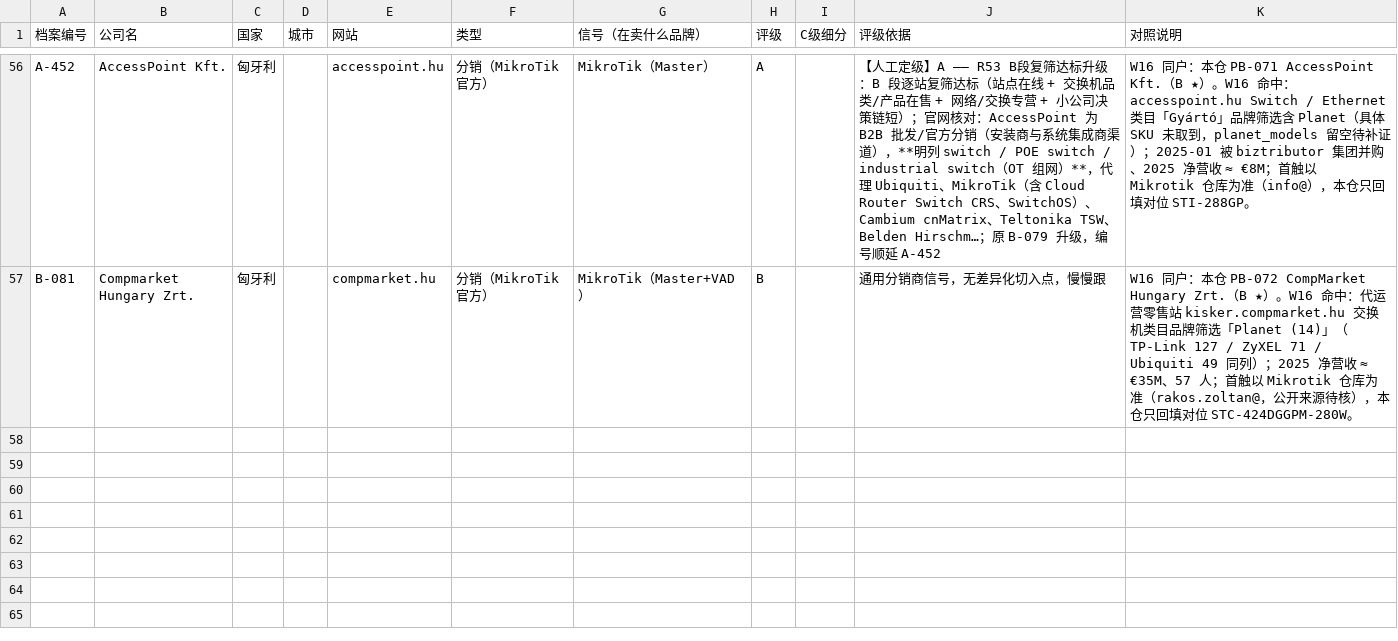
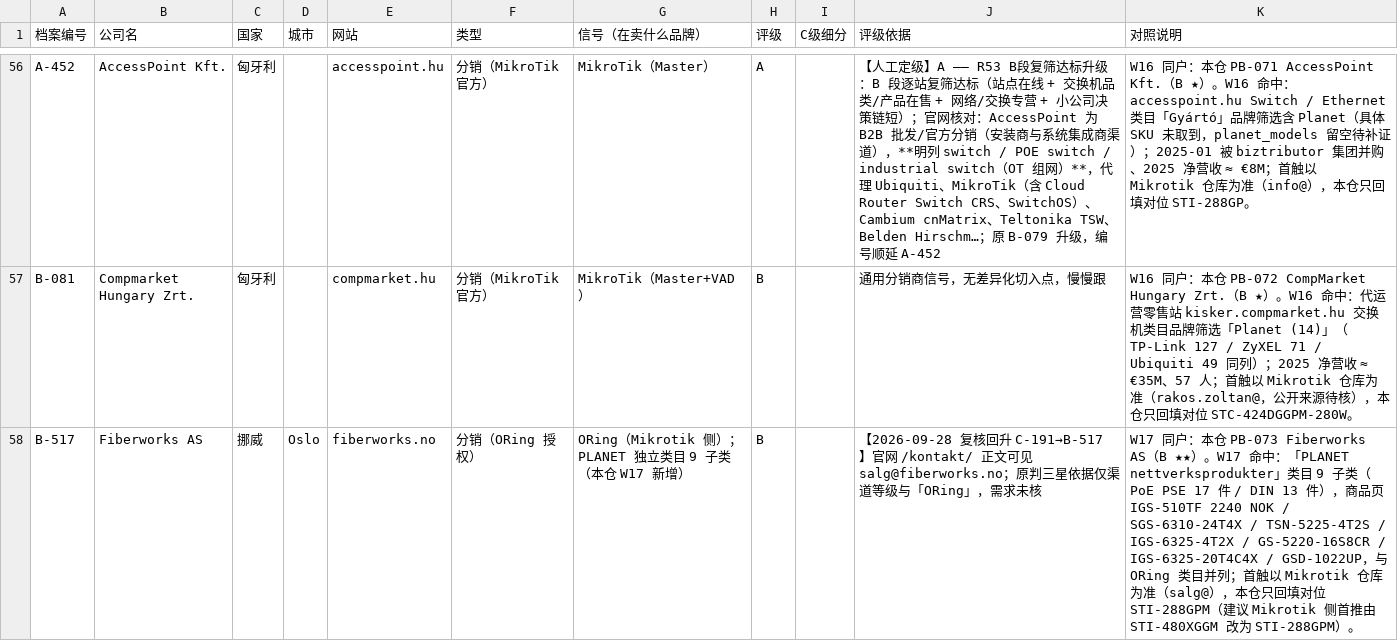
Before and after one commit to elsasaga-cloud/Planet, a CSV file: data/Mikrotik仓库已有PLANET相关客户_对照.csv, drawn as a sheet; only a part is shown, gaps mark what is left out; the diff covers the shown part only; the diff names each change by its address in the sheet, - before the commit and + after, or states it on an @@ line.

Commit message:
W17 矿脉①b OR组假阴性逐域复核（68 域名）+5 → 105 户：Fiberworks NO / APLUS FR / SOFTCOM CZ / PLANET SHOP GR / Ditecom ES；add_batch 并档短语双保险；对照 CSV 56→60；W18 待办
Co-authored-by: arena-agent <297053741+arena-agent@users.noreply.github.com>

```diff
--- a/data/Mikrotik仓库已有PLANET相关客户_对照.csv
+++ b/data/Mikrotik仓库已有PLANET相关客户_对照.csv
+row 58: B-517 | Fiberworks AS | 挪威 | Oslo | fiberworks.no | 分销（ORing 授权） | ORing（Mikrotik 侧）；PLANET 独立类目 9 子类（本仓 W17 新增） | B |  | 【2026-09-28 复核回升 C-191→B-517】官网 /kontakt/ 正文可见 salg@fiberworks.no；原判三星依据仅渠道等级与「ORing」，需求未核 | W17 同户：本仓 PB-073 Fiberworks AS（B ★★）。W17 命中：「PLANET nettverksprodukter」类目 9 子类（PoE PSE 17 件 / DIN 13 件），商品页 IGS-510TF 2240 NOK / SGS-6310-24T4X / TSN-5225-4T2S / IGS-6325-4T2X / GS-5220-16S8CR / IGS-6325-20T4C4X / GSD-1022UP，与 ORing 类目并列；首触以 Mikrotik 仓库为准（salg@），本仓只回填对位 STI-288GPM（建议 Mikrotik 侧首推由 STI-480XGGM 改为 STI-288GPM）。
```
Also changed, not shown: 3 added rows and 3 edited cells elsewhere in this file, 16 other files.
